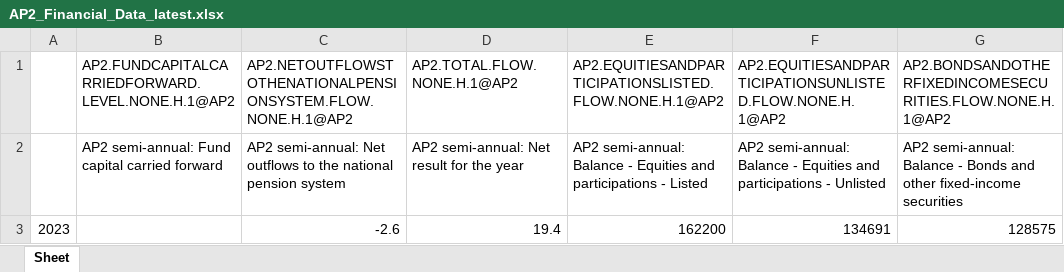
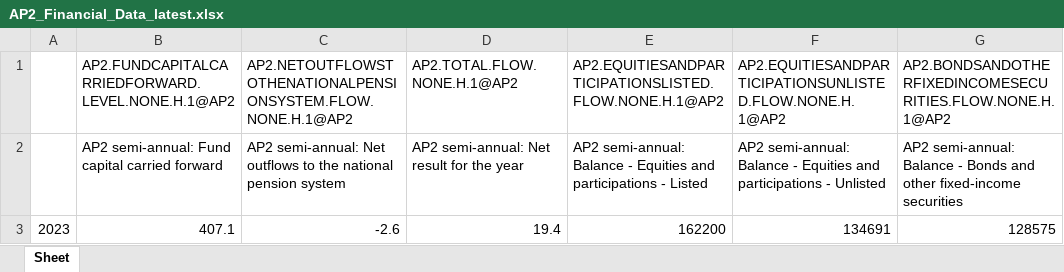
Before and after one commit to markcastorm/SWEPENFND---AP2, an Excel workbook: output/latest/AP2_Financial_Data_latest.xlsx, sheet Sheet, drawn as a sheet; only a part is shown; values as stored, in another font and other column widths than the file's, no borders; the diff names each change by its address in the sheet, - before the commit and + after, or states it on an @@ line.

```diff
--- a/output/latest/AP2_Financial_Data_latest.xlsx (sheet Sheet)
+++ b/output/latest/AP2_Financial_Data_latest.xlsx (sheet Sheet)
-B3: (empty)
+B3: 407.1
```
Also changed, not shown: 2 other files.
